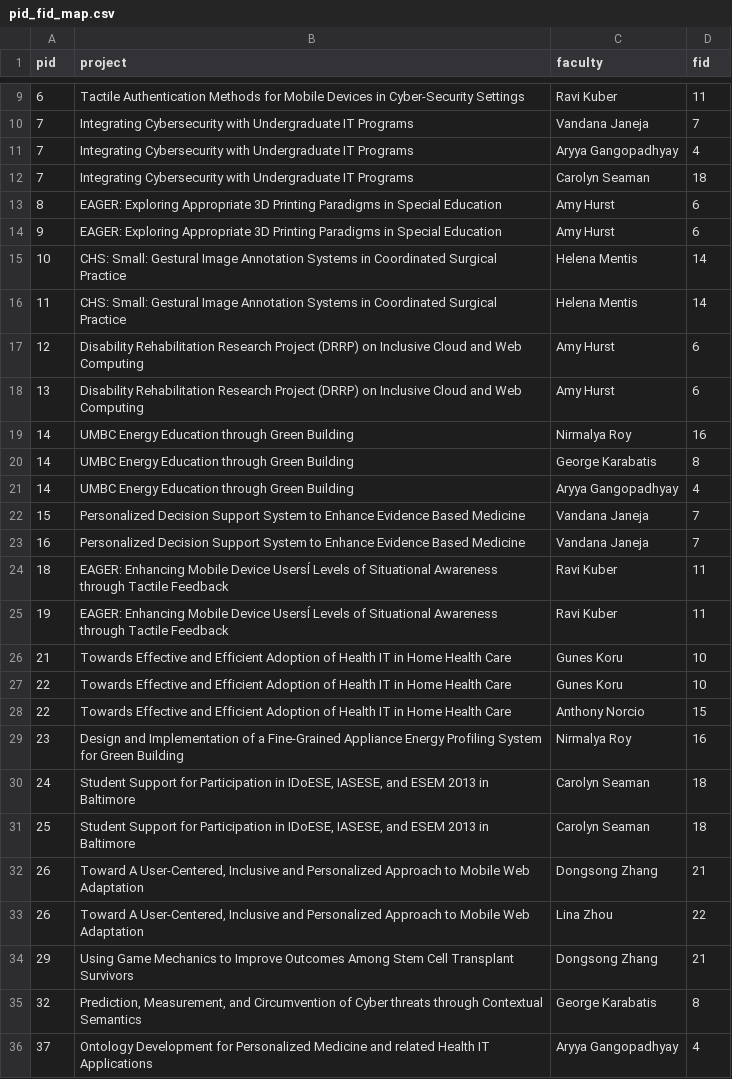
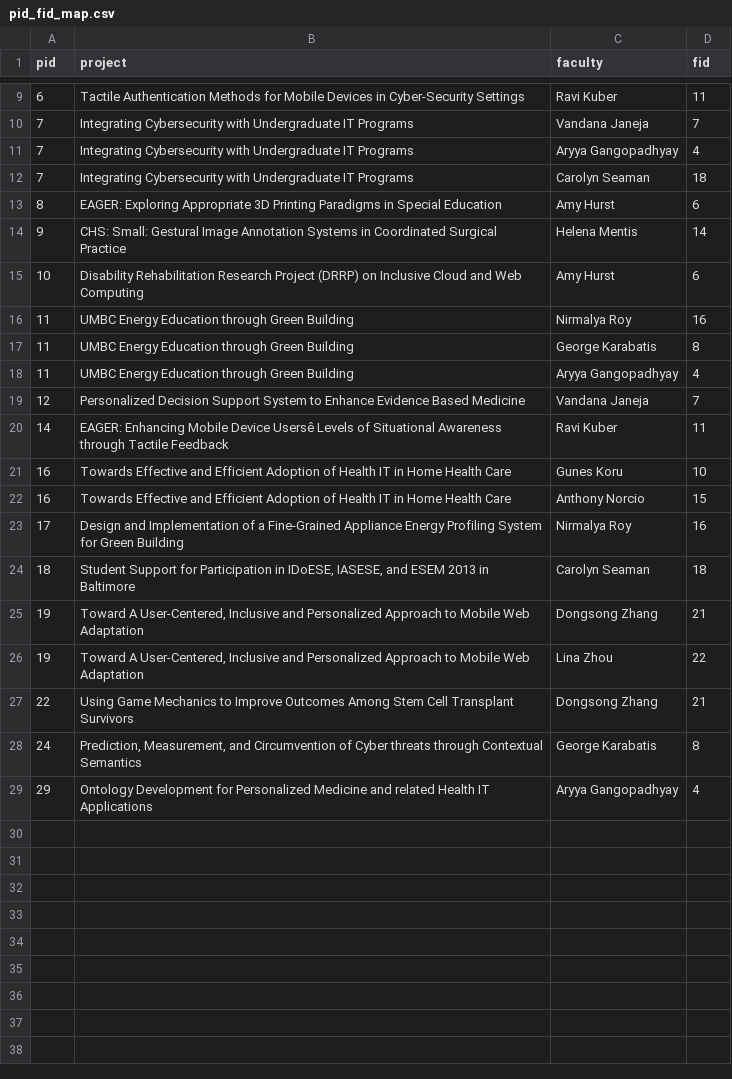
Before and after one commit to azmfaridee/hackumbc17, a CSV file: pid_fid_map.csv, drawn as a sheet; only a part is shown, gaps mark what is left out.

```diff
--- a/pid_fid_map.csv
+++ b/pid_fid_map.csv
@@ -13,24 +13,17 @@ pid,project,faculty,fid
 8,EAGER: Exploring Appropriate 3D Printing Paradigms in Special Education,Amy Hurst,6
-9,EAGER: Exploring Appropriate 3D Printing Paradigms in Special Education,Amy Hurst,6
-10,CHS: Small: Gestural Image Annotation Systems in Coordinated Surgical Practice,Helena Mentis,14
-11,CHS: Small: Gestural Image Annotation Systems in Coordinated Surgical Practice,Helena Mentis,14
-12,Disability Rehabilitation Research Project (DRRP) on Inclusive Cloud and Web Computing,Amy Hurst,6
-13,Disability Rehabilitation Research Project (DRRP) on Inclusive Cloud and Web Computing,Amy Hurst,6
-14,UMBC Energy Education through Green Building,Nirmalya Roy,16
-14,UMBC Energy Education through Green Building,George Karabatis,8
-14,UMBC Energy Education through Green Building,Aryya Gangopadhyay,4
-15,Personalized Decision Support System to Enhance Evidence Based Medicine,Vandana Janeja,7
-16,Personalized Decision Support System to Enhance Evidence Based Medicine,Vandana Janeja,7
-18,EAGER: Enhancing Mobile Device UsersÍ Levels of Situational Awareness through Tactile Feedback,Ravi Kuber,11
-19,EAGER: Enhancing Mobile Device UsersÍ Levels of Situational Awareness through Tactile Feedback,Ravi Kuber,11
-21,Towards Effective and Efficient Adoption of Health IT in Home Health Care,Gunes Koru,10
-22,Towards Effective and Efficient Adoption of Health IT in Home Health Care,Gunes Koru,10
-22,Towards Effective and Efficient Adoption of Health IT in Home Health Care,Anthony Norcio,15
-23,Design and Implementation of a Fine-Grained Appliance Energy Profiling System for Green Building,Nirmalya Roy,16
-24,"Student Support for Participation in IDoESE, IASESE, and ESEM 2013 in Baltimore ",Carolyn Seaman,18
-25,"Student Support for Participation in IDoESE, IASESE, and ESEM 2013 in Baltimore ",Carolyn Seaman,18
-26,"Toward A User-Centered, Inclusive and Personalized Approach to Mobile Web Adaptation",Dongsong Zhang,21
-26,"Toward A User-Centered, Inclusive and Personalized Approach to Mobile Web Adaptation",Lina Zhou,22
-29,Using Game Mechanics to Improve Outcomes Among Stem Cell Transplant Survivors,Dongsong Zhang,21
-32,"Prediction, Measurement, and Circumvention of Cyber threats through Contextual Semantics",George Karabatis,8
-37,Ontology Development for Personalized Medicine and related Health IT Applications,Aryya Gangopadhyay,4
+9,CHS: Small: Gestural Image Annotation Systems in Coordinated Surgical Practice,Helena Mentis,14
+10,Disability Rehabilitation Research Project (DRRP) on Inclusive Cloud and Web Computing,Amy Hurst,6
+11,UMBC Energy Education through Green Building,Nirmalya Roy,16
+11,UMBC Energy Education through Green Building,George Karabatis,8
+11,UMBC Energy Education through Green Building,Aryya Gangopadhyay,4
+12,Personalized Decision Support System to Enhance Evidence Based Medicine,Vandana Janeja,7
+14,EAGER: Enhancing Mobile Device Usersê Levels of Situational Awareness through Tactile Feedback,Ravi Kuber,11
+16,Towards Effective and Efficient Adoption of Health IT in Home Health Care,Gunes Koru,10
+16,Towards Effective and Efficient Adoption of Health IT in Home Health Care,Anthony Norcio,15
+17,Design and Implementation of a Fine-Grained Appliance Energy Profiling System for Green Building,Nirmalya Roy,16
+18,"Student Support for Participation in IDoESE, IASESE, and ESEM 2013 in Baltimore ",Carolyn Seaman,18
+19,"Toward A User-Centered, Inclusive and Personalized Approach to Mobile Web Adaptation",Dongsong Zhang,21
+19,"Toward A User-Centered, Inclusive and Personalized Approach to Mobile Web Adaptation",Lina Zhou,22
+22,Using Game Mechanics to Improve Outcomes Among Stem Cell Transplant Survivors,Dongsong Zhang,21
+24,"Prediction, Measurement, and Circumvention of Cyber threats through Contextual Semantics",George Karabatis,8
+29,Ontology Development for Personalized Medicine and related Health IT Applications,Aryya Gangopadhyay,4
```
Also changed, not shown: crawled-data/faculty.csv.
